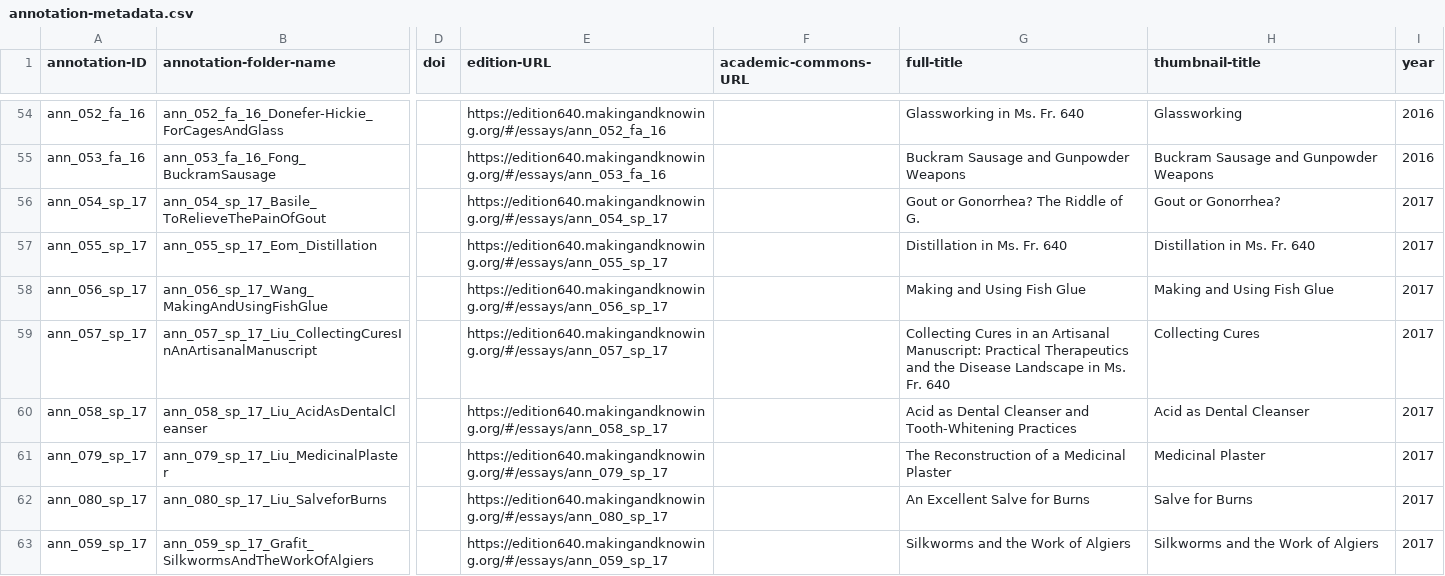
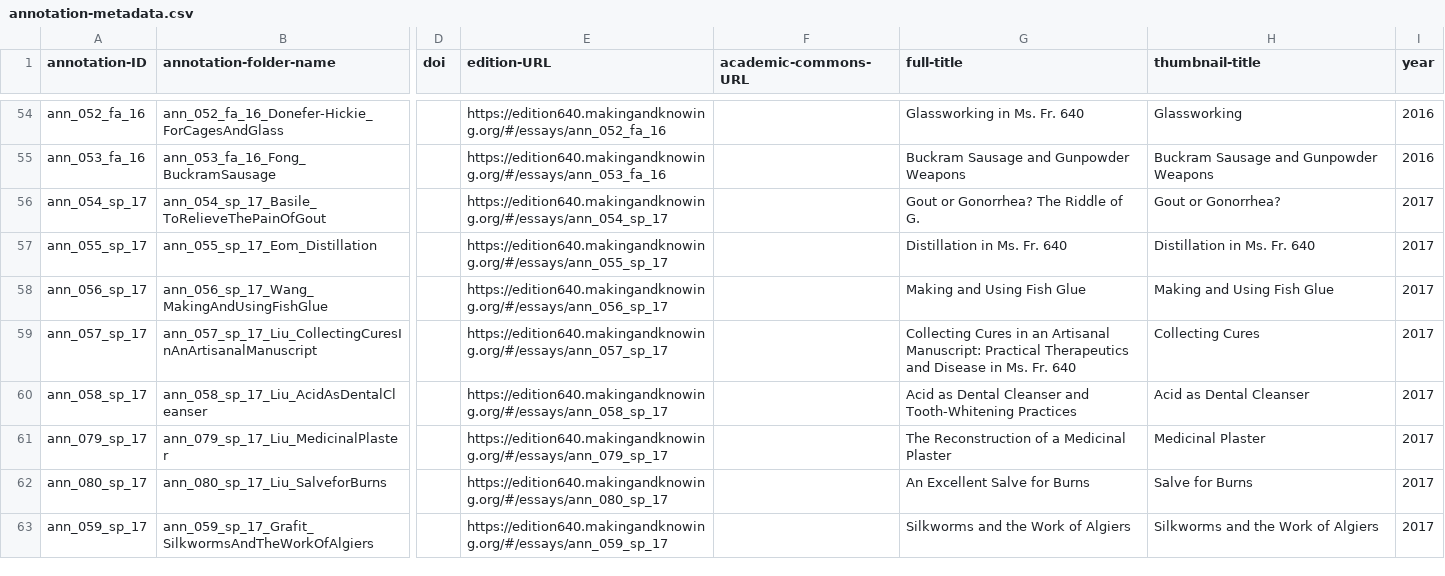
Before and after one commit to cu-mkp/m-k-manuscript-data, a CSV file: metadata/annotation-metadata.csv, drawn as a sheet; only a part is shown, gaps mark what is left out; the diff covers the shown part only; the diff names each change by its address in the sheet, - before the commit and + after, or states it on an @@ line.

Commit message:
Add files via upload

```diff
--- a/metadata/annotation-metadata.csv
+++ b/metadata/annotation-metadata.csv
-G59 (full-title): …Therapeutics and the Disease Landscape in Ms.…
+G59 (full-title): …Therapeutics and Disease in Ms.…
```
Also changed, not shown: 72 edited cells elsewhere in this file.
